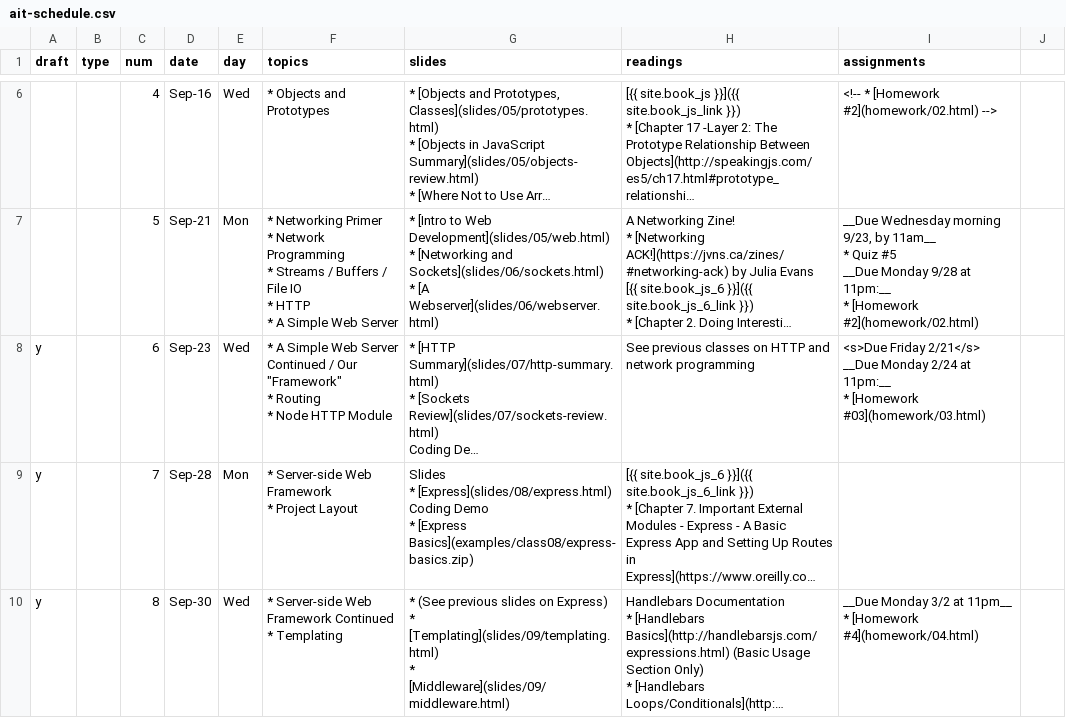
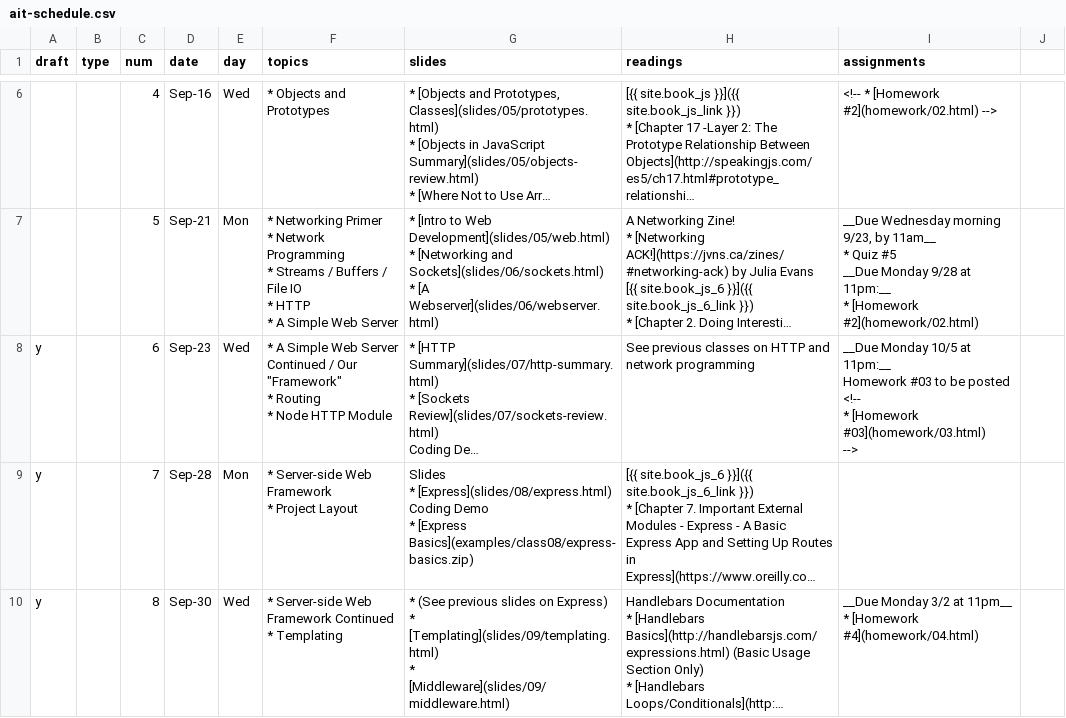
Before and after one commit to foureyes/csci-ua.0480-fall2020-034, a CSV file: _data/ait-schedule.csv, drawn as a sheet; only a part is shown, gaps mark what is left out; long unchanged cells end in …; ↵ is a line break in a cell; the diff names each change by its address in the sheet, - before the commit and + after, or states it on an @@ line.

```diff
--- a/_data/ait-schedule.csv
+++ b/_data/ait-schedule.csv
-I8 (assignments): <s>Due Friday 2/21</s> __Due Monday 2/24 at 11pm:__ ↵ * [Homework #03](homework/03.html)
+I8 (assignments): __Due Monday 10/5 at 11pm:__ ↵ Homework #03 to be posted ↵ <!-- ↵ * [Homework #03](homework/03.html) ↵ -->
```
Also changed, not shown: 1 other file.
